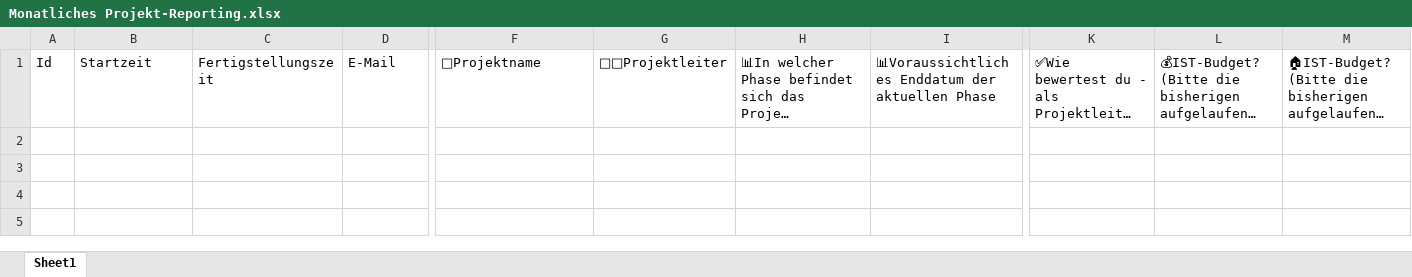
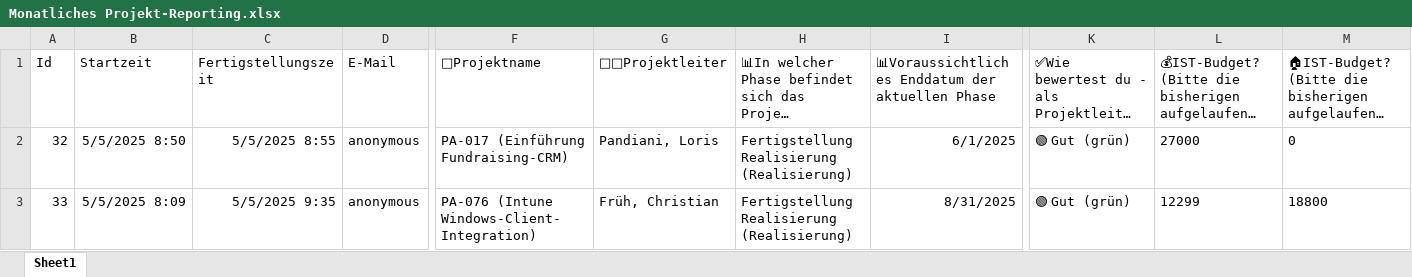
Before and after one commit to iotoel/test, an Excel workbook: Monatliches Projekt-Reporting.xlsx, sheet Sheet1, drawn as a sheet; only a part is shown, gaps mark what is left out; long unchanged cells end in …; values as stored, in another font and other column widths than the file's, no borders; table styles not drawn; rows hold the shown columns only; the diff names each change by its address in the sheet, - before the commit and + after, or states it on an @@ line.

Commit message:
Excel angepasst

```diff
--- a/Monatliches Projekt-Reporting.xlsx (sheet Sheet1)
+++ b/Monatliches Projekt-Reporting.xlsx (sheet Sheet1)
+row 2: 32 | 5/5/2025 8:50 | 5/5/2025 8:55 | anonymous | PA-017 (Einführung Fundraising-CRM) | Pandiani, Loris | Fertigstellung Realisierung (Realisierung) | 6/1/2025 | 🟢 Gut (grün) | 27000 | 0
+row 3: 33 | 5/5/2025 8:09 | 5/5/2025 9:35 | anonymous | PA-076 (Intune Windows-Client-Integration) | Früh, Christian | Fertigstellung Realisierung (Realisierung) | 8/31/2025 | 🟢 Gut (grün) | 12299 | 18800
```
